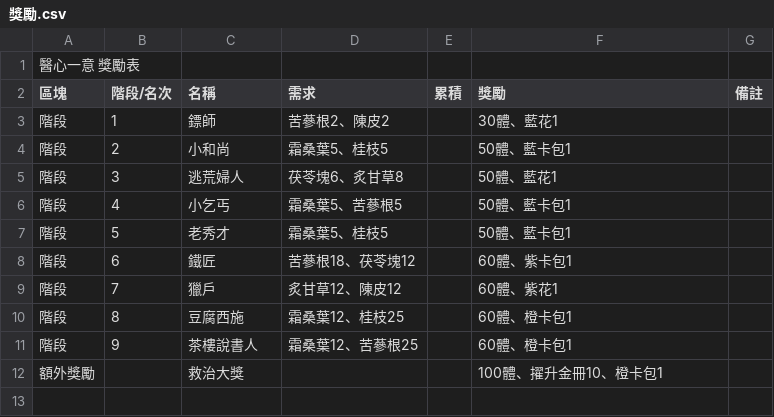
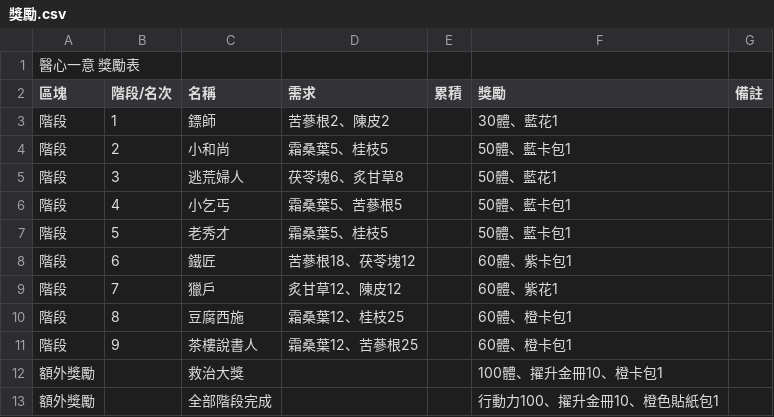
Before and after one commit to math-idiot/xm, a CSV file: 整理/07_醫心一意/獎勵.csv, drawn as a sheet; the diff names each change by its address in the sheet, - before the commit and + after, or states it on an @@ line.

```diff
--- a/整理/07_醫心一意/獎勵.csv
+++ b/整理/07_醫心一意/獎勵.csv
+row 13: 額外獎勵 |  | 全部階段完成 |  |  | 行動力100、擢升金冊10、橙色貼紙包1
```
Also changed, not shown: 整理/06_遊園爭霸/獎勵.csv, 整理/11_杏林茶會/獎勵.csv, 27 other files.
